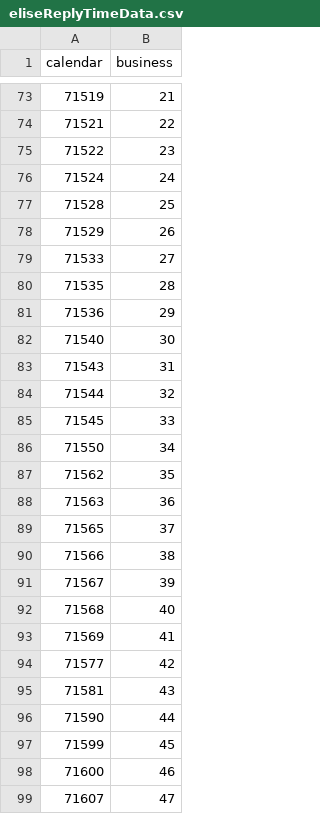
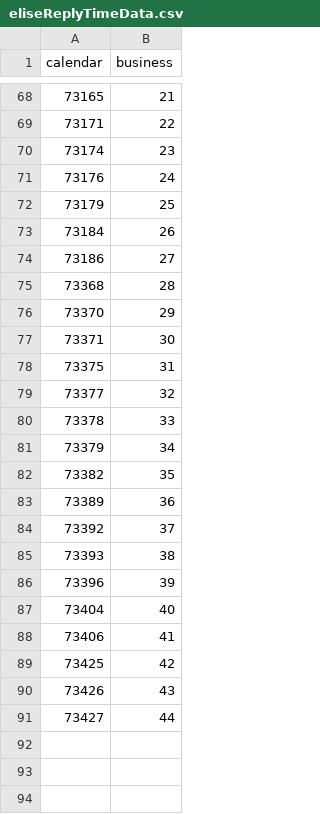
Before and after one commit to aprwebmaster/aprzendeskdata, a CSV file: eliseReplyTimeData.csv, drawn as a sheet; only a part is shown, gaps mark what is left out; the diff covers the shown part only.

```diff
--- a/eliseReplyTimeData.csv
+++ b/eliseReplyTimeData.csv
@@ -73,27 +68,24 @@ calendar,business
-71519,21
-71521,22
-71522,23
-71524,24
-71528,25
-71529,26
-71533,27
-71535,28
-71536,29
-71540,30
-71543,31
-71544,32
-71545,33
-71550,34
-71562,35
-71563,36
-71565,37
-71566,38
-71567,39
-71568,40
-71569,41
-71577,42
-71581,43
-71590,44
-71599,45
-71600,46
-71607,47
+73165,21
+73171,22
+73174,23
+73176,24
+73179,25
+73184,26
+73186,27
+73368,28
+73370,29
+73371,30
+73375,31
+73377,32
+73378,33
+73379,34
+73382,35
+73389,36
+73392,37
+73393,38
+73396,39
+73404,40
+73406,41
+73425,42
+73426,43
+73427,44
```
Also changed, not shown: 18 added rows, 25 removed rows, 1 moved row and 34 edited cells elsewhere in this file, edgarReplyTimeData.csv, morganReplyTimeData.csv, 9 other files.
